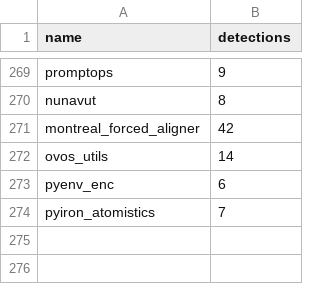
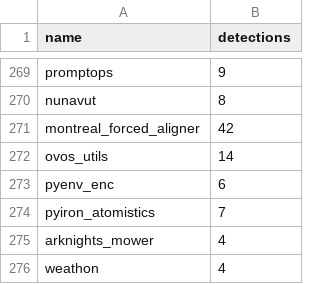
Before and after one commit to h4sh5/pypi-auto-scanner, a CSV file: high_risk_pkgs.csv, drawn as a sheet; only a part is shown, gaps mark what is left out; the diff names each change by its address in the sheet, - before the commit and + after, or states it on an @@ line.

```diff
--- a/high_risk_pkgs.csv
+++ b/high_risk_pkgs.csv
+row 275: arknights_mower | 4
+row 276: weathon | 4
```
Also changed, not shown: 3 other files.
